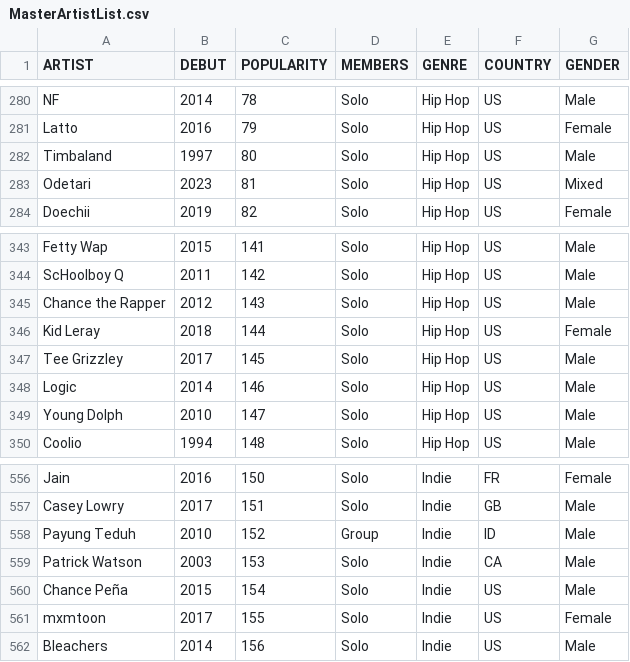
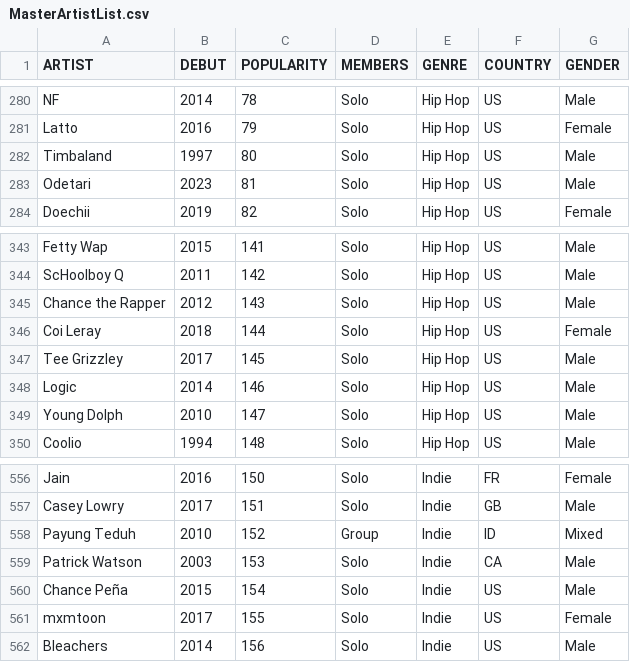
Before and after one commit to CATninja58/SoundmapSolver, a CSV file: MasterArtistList.csv, drawn as a sheet; only a part is shown, gaps mark what is left out.

Commit message:
Update MasterArtistList.csv

```diff
--- a/MasterArtistList.csv
+++ b/MasterArtistList.csv
@@ -282,3 +282,3 @@ Latto,2016,79,Solo,Hip Hop,US,Female
 Timbaland,1997,80,Solo,Hip Hop,US,Male
-Odetari,2023,81,Solo,Hip Hop,US,Mixed
+Odetari,2023,81,Solo,Hip Hop,US,Male
 Doechii,2019,82,Solo,Hip Hop,US,Female
@@ -345,3 +345,3 @@ ScHoolboy Q,2011,142,Solo,Hip Hop,US,Male
 Chance the Rapper,2012,143,Solo,Hip Hop,US,Male
-Kid Leray,2018,144,Solo,Hip Hop,US,Female
+Coi Leray,2018,144,Solo,Hip Hop,US,Female
 Tee Grizzley,2017,145,Solo,Hip Hop,US,Male
@@ -557,3 +557,3 @@ Jain,2016,150,Solo,Indie,FR,Female
 Casey Lowry,2017,151,Solo,Indie,GB,Male
-Payung Teduh,2010,152,Group,Indie,ID,Male
+Payung Teduh,2010,152,Group,Indie,ID,Mixed
 Patrick Watson,2003,153,Solo,Indie,CA,Male
```
